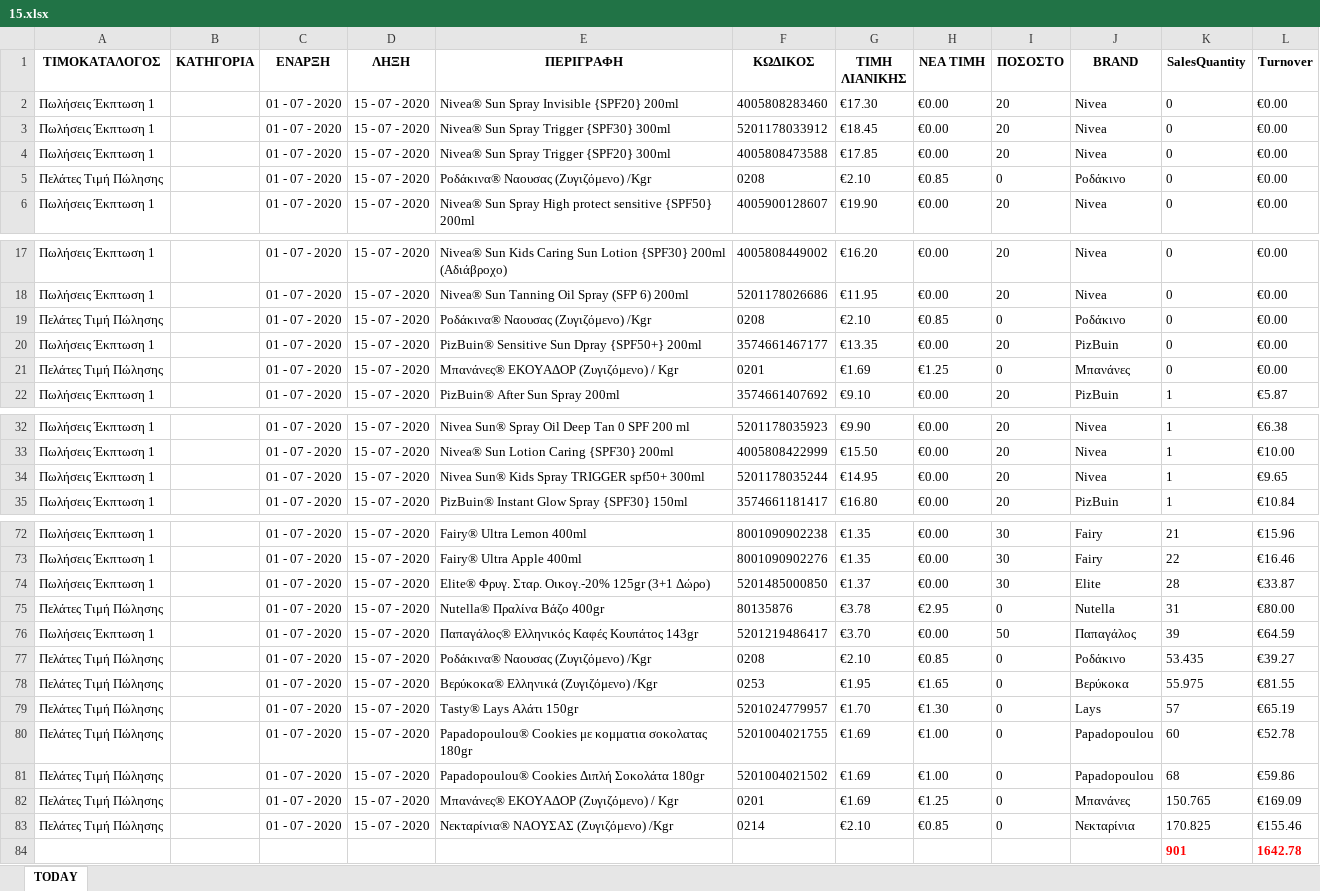
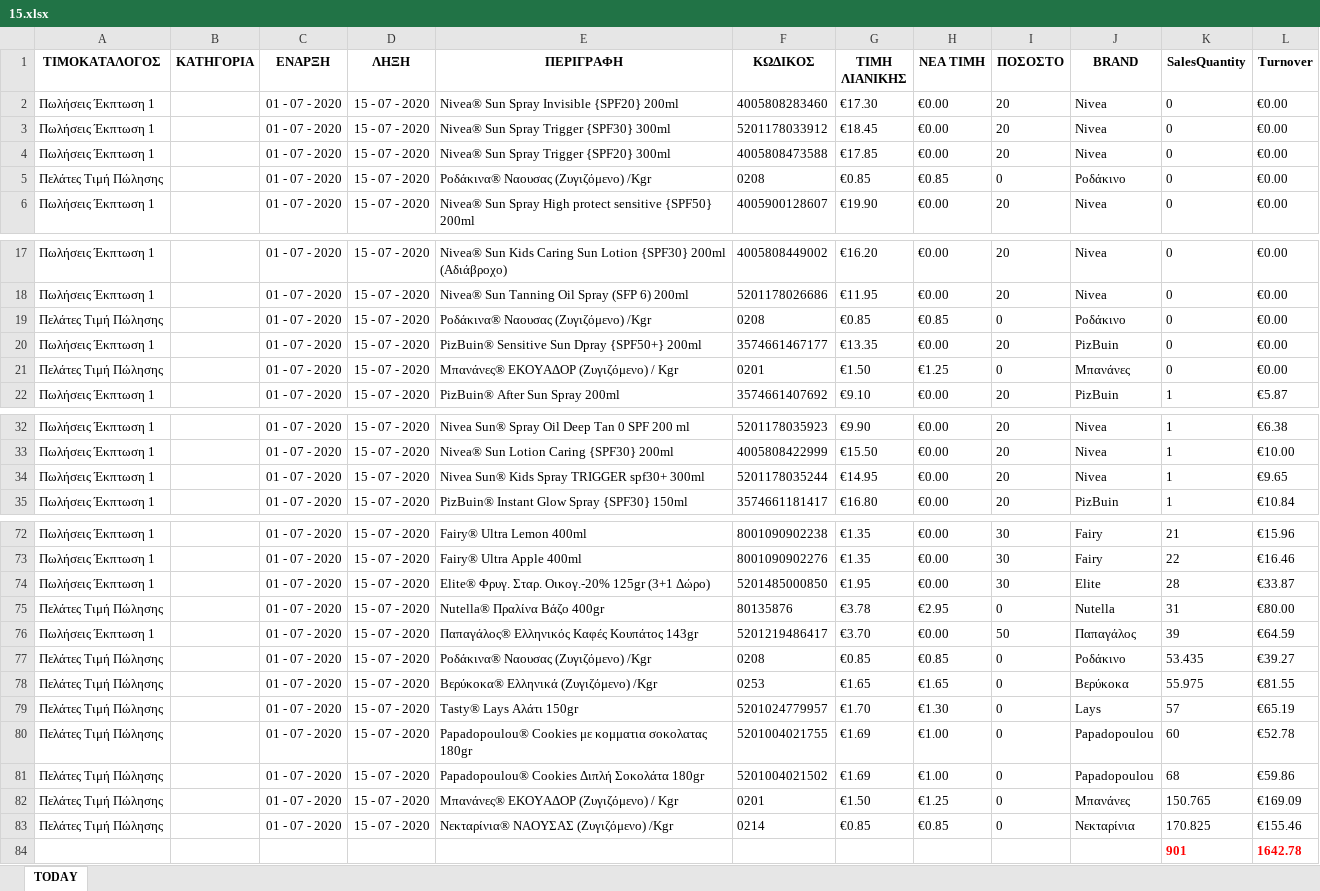
Before and after one commit to gitter-badger/Elounda_Market, an Excel workbook: A_DAILY_ΠΟΡΕΙΑ_ΤΙΜΟΚΑΤΑΛΟΓΟΥ_ΠΩΛΗΣΕΩΝ/excel/15.xlsx, sheet TODAY, drawn as a sheet; only a part is shown, gaps mark what is left out; values as stored, in another font and other column widths than the file's, no borders; conditional formats not drawn; the diff covers the shown part only; the diff names each change by its address in the sheet, - before the commit and + after, or states it on an @@ line.

```diff
--- a/A_DAILY_ΠΟΡΕΙΑ_ΤΙΜΟΚΑΤΑΛΟΓΟΥ_ΠΩΛΗΣΕΩΝ/excel/15.xlsx (sheet TODAY)
+++ b/A_DAILY_ΠΟΡΕΙΑ_ΤΙΜΟΚΑΤΑΛΟΓΟΥ_ΠΩΛΗΣΕΩΝ/excel/15.xlsx (sheet TODAY)
-G5 (ΤΙΜΗ ΛΙΑΝΙΚΗΣ): €2.10
+G5 (ΤΙΜΗ ΛΙΑΝΙΚΗΣ): €0.85
-G19 (ΤΙΜΗ ΛΙΑΝΙΚΗΣ): €2.10
+G19 (ΤΙΜΗ ΛΙΑΝΙΚΗΣ): €0.85
-G21 (ΤΙΜΗ ΛΙΑΝΙΚΗΣ): €1.69
+G21 (ΤΙΜΗ ΛΙΑΝΙΚΗΣ): €1.50
-E34 (ΠΕΡΙΓΡΑΦΗ): Nivea Sun® Kids Spray TRIGGER spf50+ 300ml
+E34 (ΠΕΡΙΓΡΑΦΗ): Nivea Sun® Kids Spray TRIGGER spf30+ 300ml
-G74 (ΤΙΜΗ ΛΙΑΝΙΚΗΣ): €1.37
+G74 (ΤΙΜΗ ΛΙΑΝΙΚΗΣ): €1.95
-G77 (ΤΙΜΗ ΛΙΑΝΙΚΗΣ): €2.10
+G77 (ΤΙΜΗ ΛΙΑΝΙΚΗΣ): €0.85
-G78 (ΤΙΜΗ ΛΙΑΝΙΚΗΣ): €1.95
+G78 (ΤΙΜΗ ΛΙΑΝΙΚΗΣ): €1.65
-G82 (ΤΙΜΗ ΛΙΑΝΙΚΗΣ): €1.69
+G82 (ΤΙΜΗ ΛΙΑΝΙΚΗΣ): €1.50
-G83 (ΤΙΜΗ ΛΙΑΝΙΚΗΣ): €2.10
+G83 (ΤΙΜΗ ΛΙΑΝΙΚΗΣ): €0.85
```
Also changed, not shown: 1 edited cell elsewhere in this sheet, A_DAILY_ΠΟΡΕΙΑ_ΤΙΜΟΚΑΤΑΛΟΓΟΥ_ΠΩΛΗΣΕΩΝ/excel/16.xlsx, 18 other files.
